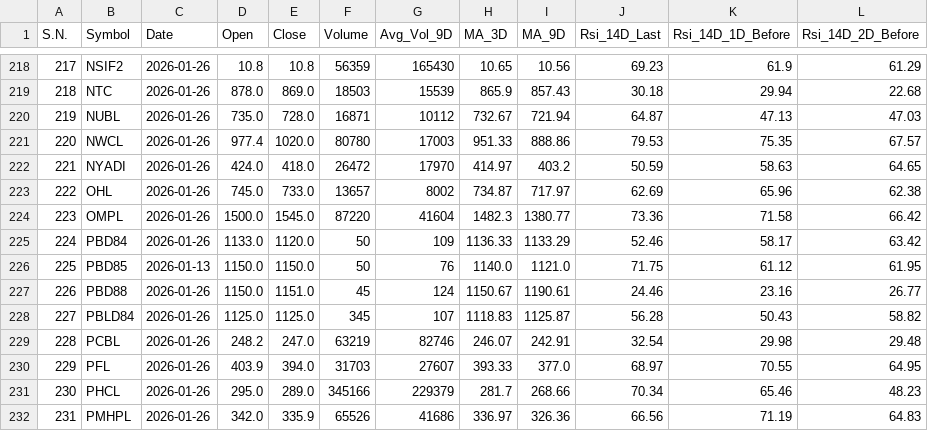
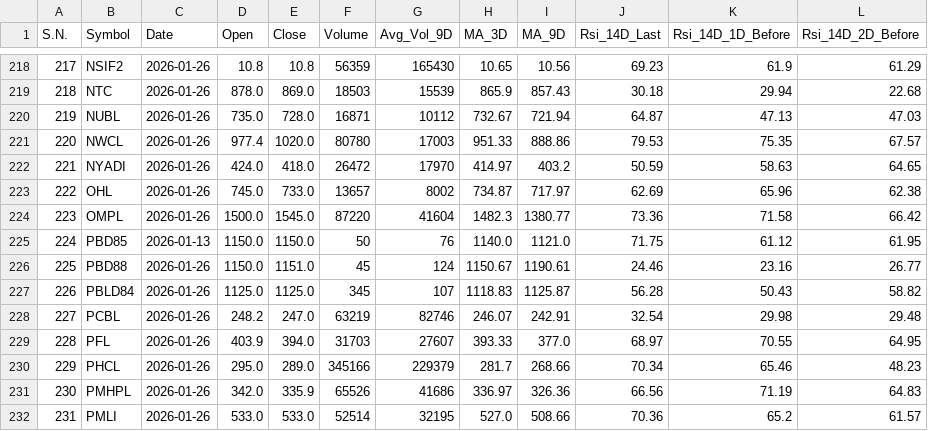
Before and after one commit to ChintanKoirala/NepseAnalysis, a CSV file: daily_data/completedata_2026-01-26.csv, drawn as a sheet; only a part is shown, gaps mark what is left out; the shorter side is filled out with more unchanged rows; removed rows and columns are numbered as before the commit, all else as after; the diff names each change by its address in the sheet, - before the commit and + after, or states it on an @@ line.

```diff
--- a/daily_data/completedata_2026-01-26.csv
+++ b/daily_data/completedata_2026-01-26.csv
-row 225: 224 | PBD84 | 2026-01-26 | 1133.0 | 1120.0 | 50 | 109 | 1136.33 | 1133.29 | 52.46 | 58.17 | 63.42
@@ column A (S.N.) renumbered from row 225 down @@
```
